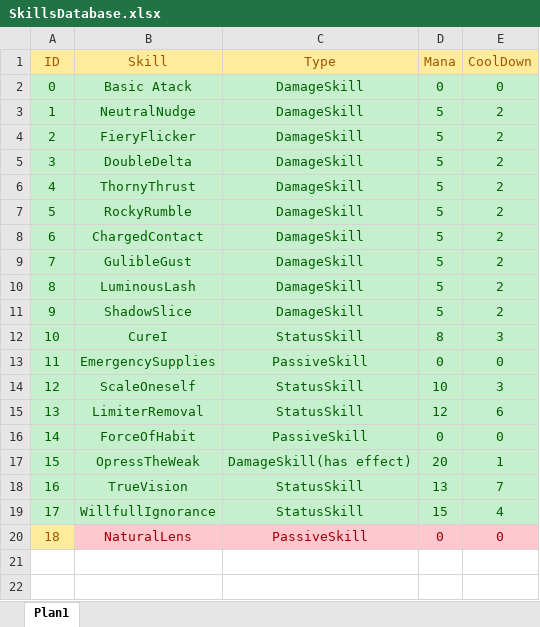
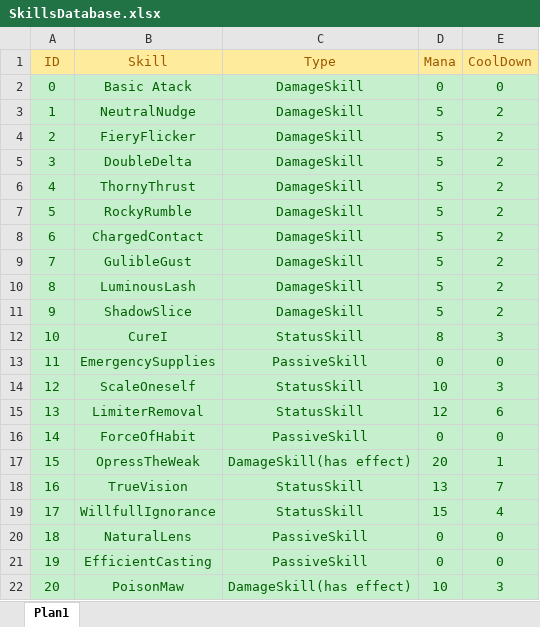
Before and after one commit to TheTheqs/DRoque-Lite, an Excel workbook: documentation/SkillsDatabase.xlsx, sheet Plan1, drawn as a sheet; values as stored, in another font and other column widths than the file's, no borders; the diff names each change by its address in the sheet, - before the commit and + after, or states it on an @@ line.

Commit message:
Poison Status Effect + OnTurnEnd Trigger context bug fix

```diff
--- a/documentation/SkillsDatabase.xlsx (sheet Plan1)
+++ b/documentation/SkillsDatabase.xlsx (sheet Plan1)
@@ A20 fill: #FFEB9C → #C6EFCE, text colour: #9C5700 → #006100 @@
@@ B20:E20 fill: #FFC7CE → #C6EFCE, text colour: #9C0006 → #006100 @@
+row 21: 19 | EfficientCasting | PassiveSkill | 0 | 0
+row 22: 20 | PoisonMaw | DamageSkill(has effect) | 10 | 3
```
Also changed, not shown: documentation/StatusEffect Database.xlsx, 27 other files.
